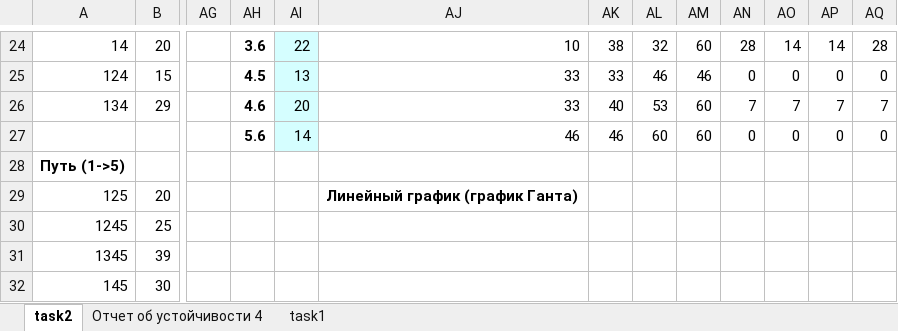
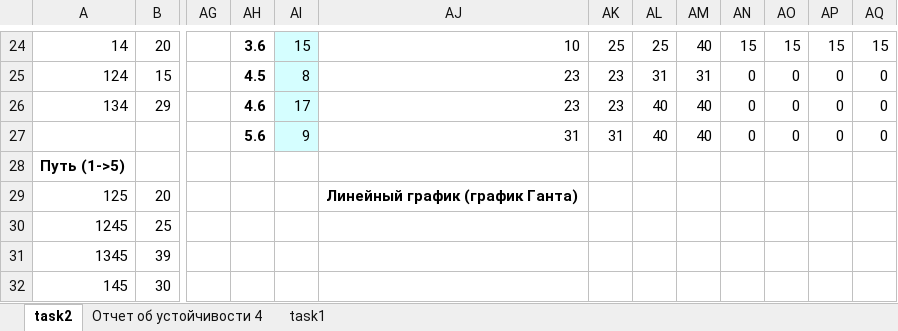
Before and after one commit to Cothn/Univer, an Excel workbook: Not OOP/lab3.xlsx, sheet task2, drawn as a sheet; only a part is shown, gaps mark what is left out; values as stored, in another font and other column widths than the file's, no borders; charts and pictures not drawn; the diff covers the shown part only; the diff names each change by its address in the sheet, - before the commit and + after, or states it on an @@ line.

```diff
--- a/Not OOP/lab3.xlsx (sheet task2)
+++ b/Not OOP/lab3.xlsx (sheet task2)
-AI24: 22
+AI24: 15
-AK24: 38
+AK24: 25
-AL24: 32
+AL24: 25
-AM24: 60
+AM24: 40
-AN24: 28
+AN24: 15
-AO24: 14
+AO24: 15
-AP24: 14
+AP24: 15
-AQ24: 28
+AQ24: 15
-AI25: 13
+AI25: 8
-AJ25:AJ26: 33
+AJ25:AJ26: 23
-AK25: 33
+AK25: 23
-AL25: 46
+AL25: 31
-AM25: 46
+AM25: 31
-AI26: 20
+AI26: 17
-AK26: 40
+AK26: 23
-AL26: 53
+AL26: 40
-AM26:AM27: 60
+AM26:AM27: 40
-AN26: 7
+AN26: 0
-AO26: 7
+AO26: 0
-AP26: 7
+AP26: 0
-AQ26: 7
+AQ26: 0
-AI27: 14
+AI27: 9
-AJ27: 46
+AJ27: 31
-AK27: 46
+AK27: 31
-AL27: 60
+AL27: 40
```
Also changed, not shown: 4 added rows, 4 removed rows, 57 edited cells and cell formats elsewhere in this sheet, charts or pictures.
